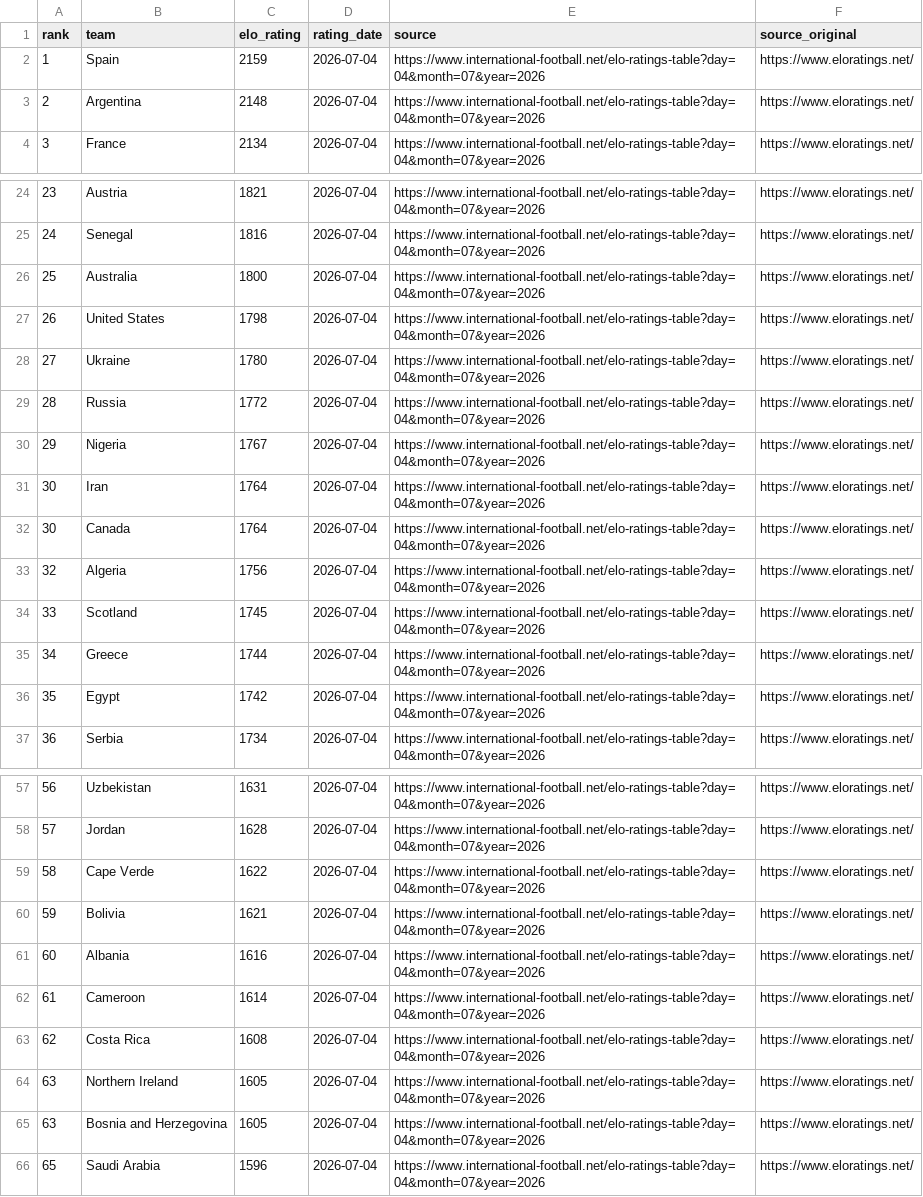
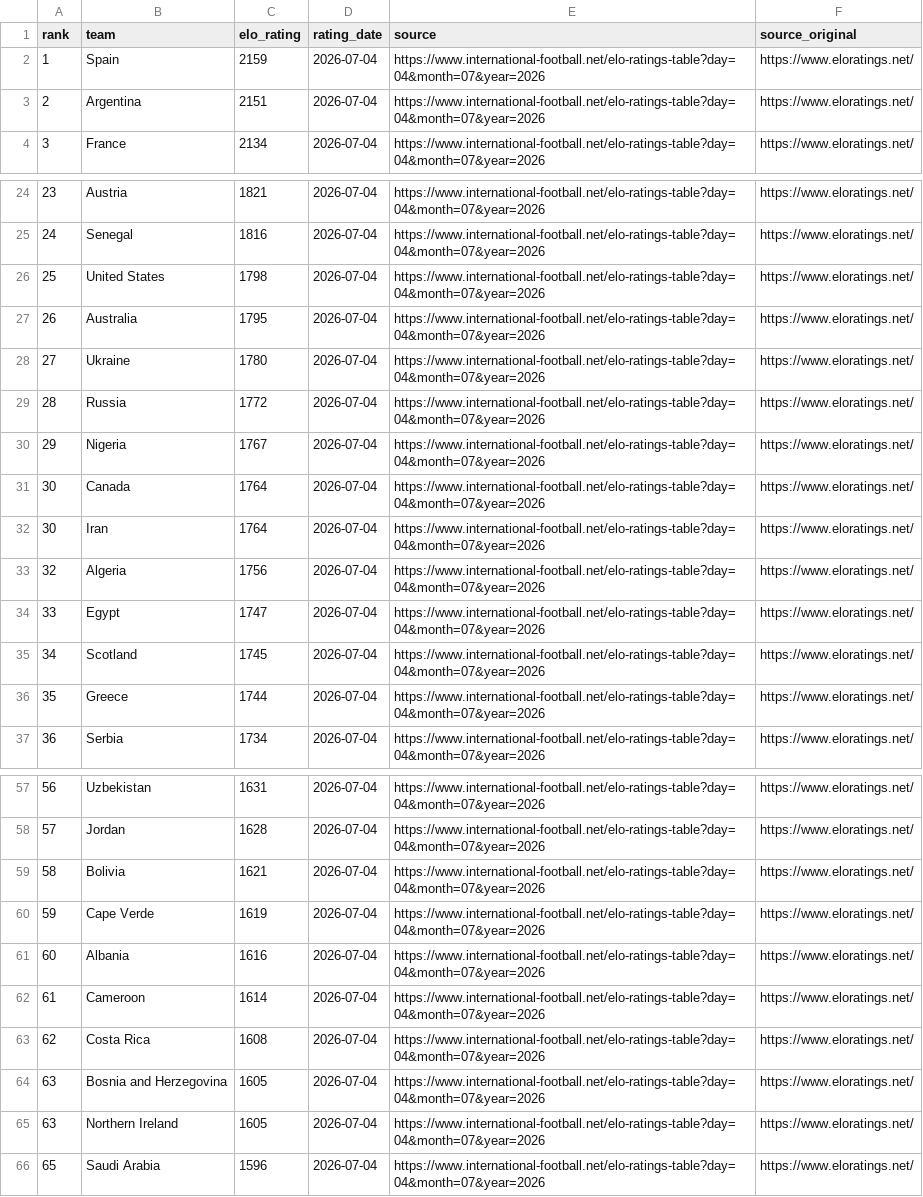
Before and after one commit to MarianoVilla/Oloraculo, a CSV file: Oloraculo.Web/Data/elo_snapshot.csv, drawn as a sheet; only a part is shown, gaps mark what is left out; the diff covers the shown part only.

Commit message:
Update README snapshots Sat 07/04/2026  2:36:15.15

```diff
--- a/Oloraculo.Web/Data/elo_snapshot.csv
+++ b/Oloraculo.Web/Data/elo_snapshot.csv
@@ -2,3 +2,3 @@ rank,team,elo_rating,rating_date,source,source_original
 1,Spain,2159,2026-07-04,https://www.international-football.net/elo-ratings-table?day=04&month=07&year=2026,https://www.eloratings.net/
-2,Argentina,2148,2026-07-04,https://www.international-football.net/elo-ratings-table?day=04&month=07&year=2026,https://www.eloratings.net/
+2,Argentina,2151,2026-07-04,https://www.international-football.net/elo-ratings-table?day=04&month=07&year=2026,https://www.eloratings.net/
 3,France,2134,2026-07-04,https://www.international-football.net/elo-ratings-table?day=04&month=07&year=2026,https://www.eloratings.net/
@@ -25,4 +25,4 @@ rank,team,elo_rating,rating_date,source,source_original
 24,Senegal,1816,2026-07-04,https://www.international-football.net/elo-ratings-table?day=04&month=07&year=2026,https://www.eloratings.net/
-25,Australia,1800,2026-07-04,https://www.international-football.net/elo-ratings-table?day=04&month=07&year=2026,https://www.eloratings.net/
-26,United States,1798,2026-07-04,https://www.international-football.net/elo-ratings-table?day=04&month=07&year=2026,https://www.eloratings.net/
+25,United States,1798,2026-07-04,https://www.international-football.net/elo-ratings-table?day=04&month=07&year=2026,https://www.eloratings.net/
+26,Australia,1795,2026-07-04,https://www.international-football.net/elo-ratings-table?day=04&month=07&year=2026,https://www.eloratings.net/
 27,Ukraine,1780,2026-07-04,https://www.international-football.net/elo-ratings-table?day=04&month=07&year=2026,https://www.eloratings.net/
@@ -30,8 +30,8 @@ rank,team,elo_rating,rating_date,source,source_original
 29,Nigeria,1767,2026-07-04,https://www.international-football.net/elo-ratings-table?day=04&month=07&year=2026,https://www.eloratings.net/
+30,Canada,1764,2026-07-04,https://www.international-football.net/elo-ratings-table?day=04&month=07&year=2026,https://www.eloratings.net/
 30,Iran,1764,2026-07-04,https://www.international-football.net/elo-ratings-table?day=04&month=07&year=2026,https://www.eloratings.net/
-30,Canada,1764,2026-07-04,https://www.international-football.net/elo-ratings-table?day=04&month=07&year=2026,https://www.eloratings.net/
 32,Algeria,1756,2026-07-04,https://www.international-football.net/elo-ratings-table?day=04&month=07&year=2026,https://www.eloratings.net/
-33,Scotland,1745,2026-07-04,https://www.international-football.net/elo-ratings-table?day=04&month=07&year=2026,https://www.eloratings.net/
-34,Greece,1744,2026-07-04,https://www.international-football.net/elo-ratings-table?day=04&month=07&year=2026,https://www.eloratings.net/
-35,Egypt,1742,2026-07-04,https://www.international-football.net/elo-ratings-table?day=04&month=07&year=2026,https://www.eloratings.net/
+33,Egypt,1747,2026-07-04,https://www.international-football.net/elo-ratings-table?day=04&month=07&year=2026,https://www.eloratings.net/
+34,Scotland,1745,2026-07-04,https://www.international-football.net/elo-ratings-table?day=04&month=07&year=2026,https://www.eloratings.net/
+35,Greece,1744,2026-07-04,https://www.international-football.net/elo-ratings-table?day=04&month=07&year=2026,https://www.eloratings.net/
 36,Serbia,1734,2026-07-04,https://www.international-football.net/elo-ratings-table?day=04&month=07&year=2026,https://www.eloratings.net/
@@ -58,4 +58,4 @@ rank,team,elo_rating,rating_date,source,source_original
 57,Jordan,1628,2026-07-04,https://www.international-football.net/elo-ratings-table?day=04&month=07&year=2026,https://www.eloratings.net/
-58,Cape Verde,1622,2026-07-04,https://www.international-football.net/elo-ratings-table?day=04&month=07&year=2026,https://www.eloratings.net/
-59,Bolivia,1621,2026-07-04,https://www.international-football.net/elo-ratings-table?day=04&month=07&year=2026,https://www.eloratings.net/
+58,Bolivia,1621,2026-07-04,https://www.international-football.net/elo-ratings-table?day=04&month=07&year=2026,https://www.eloratings.net/
+59,Cape Verde,1619,2026-07-04,https://www.international-football.net/elo-ratings-table?day=04&month=07&year=2026,https://www.eloratings.net/
 60,Albania,1616,2026-07-04,https://www.international-football.net/elo-ratings-table?day=04&month=07&year=2026,https://www.eloratings.net/
@@ -63,4 +63,4 @@ rank,team,elo_rating,rating_date,source,source_original
 62,Costa Rica,1608,2026-07-04,https://www.international-football.net/elo-ratings-table?day=04&month=07&year=2026,https://www.eloratings.net/
+63,Bosnia and Herzegovina,1605,2026-07-04,https://www.international-football.net/elo-ratings-table?day=04&month=07&year=2026,https://www.eloratings.net/
 63,Northern Ireland,1605,2026-07-04,https://www.international-football.net/elo-ratings-table?day=04&month=07&year=2026,https://www.eloratings.net/
-63,Bosnia and Herzegovina,1605,2026-07-04,https://www.international-football.net/elo-ratings-table?day=04&month=07&year=2026,https://www.eloratings.net/
 65,Saudi Arabia,1596,2026-07-04,https://www.international-football.net/elo-ratings-table?day=04&month=07&year=2026,https://www.eloratings.net/
```
Also changed, not shown: 9 moved rows elsewhere in this file, 1 other file.
